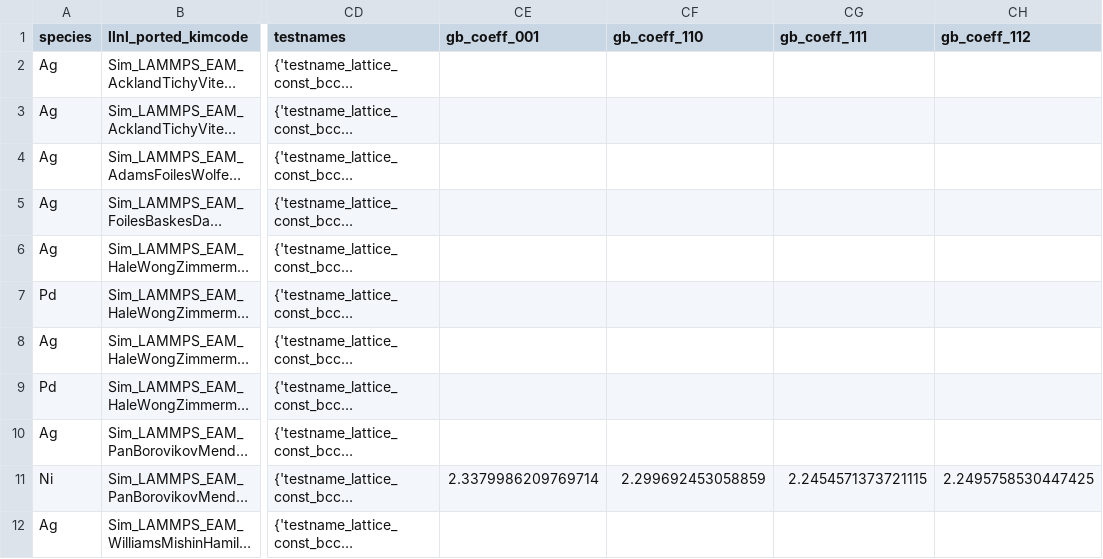
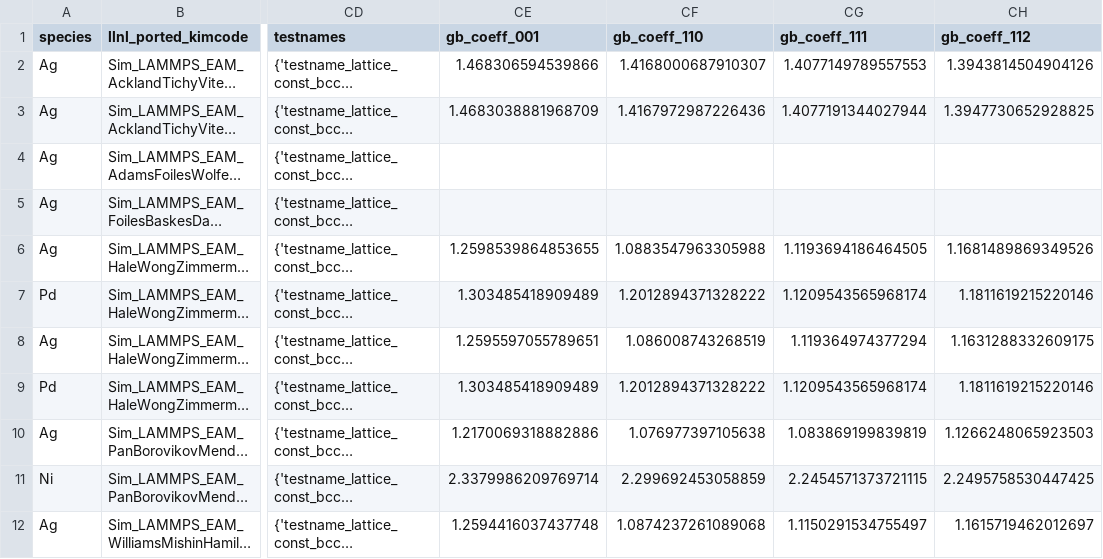
Before and after one commit to bjasperson/strength_covariance, a CSV file: data/models_w_props.csv, drawn as a sheet; only a part is shown, gaps mark what is left out; long unchanged cells end in …; the diff covers the shown part only; the diff names each change by its address in the sheet, - before the commit and + after, or states it on an @@ line.

Commit message:
add gb_coeff: - rerun data explore w/ gb coeff - plot w/ gb coeff; kfold and loocv model cv test - add rmse error bars to pred_vs_actual - update image to PDF.

```diff
--- a/data/models_w_props.csv
+++ b/data/models_w_props.csv
-CE2 (gb_coeff_001): (empty)
+CE2 (gb_coeff_001): 1.468306594539866
-CF2 (gb_coeff_110): (empty)
+CF2 (gb_coeff_110): 1.4168000687910307
-CG2 (gb_coeff_111): (empty)
+CG2 (gb_coeff_111): 1.4077149789557553
-CH2 (gb_coeff_112): (empty)
+CH2 (gb_coeff_112): 1.3943814504904126
-CE3 (gb_coeff_001): (empty)
+CE3 (gb_coeff_001): 1.4683038881968709
-CF3 (gb_coeff_110): (empty)
+CF3 (gb_coeff_110): 1.4167972987226436
-CG3 (gb_coeff_111): (empty)
+CG3 (gb_coeff_111): 1.4077191344027944
-CH3 (gb_coeff_112): (empty)
+CH3 (gb_coeff_112): 1.3947730652928825
-CE6 (gb_coeff_001): (empty)
+CE6 (gb_coeff_001): 1.2598539864853655
-CF6 (gb_coeff_110): (empty)
+CF6 (gb_coeff_110): 1.0883547963305988
-CG6 (gb_coeff_111): (empty)
+CG6 (gb_coeff_111): 1.1193694186464505
-CH6 (gb_coeff_112): (empty)
+CH6 (gb_coeff_112): 1.1681489869349526
-CE7 (gb_coeff_001): (empty)
+CE7 (gb_coeff_001): 1.303485418909489
-CF7 (gb_coeff_110): (empty)
+CF7 (gb_coeff_110): 1.2012894371328222
-CG7 (gb_coeff_111): (empty)
+CG7 (gb_coeff_111): 1.1209543565968174
-CH7 (gb_coeff_112): (empty)
+CH7 (gb_coeff_112): 1.1811619215220146
-CE8 (gb_coeff_001): (empty)
+CE8 (gb_coeff_001): 1.2595597055789651
-CF8 (gb_coeff_110): (empty)
+CF8 (gb_coeff_110): 1.086008743268519
-CG8 (gb_coeff_111): (empty)
+CG8 (gb_coeff_111): 1.119364974377294
-CH8 (gb_coeff_112): (empty)
+CH8 (gb_coeff_112): 1.1631288332609175
-CE9 (gb_coeff_001): (empty)
+CE9 (gb_coeff_001): 1.303485418909489
-CF9 (gb_coeff_110): (empty)
+CF9 (gb_coeff_110): 1.2012894371328222
-CG9 (gb_coeff_111): (empty)
+CG9 (gb_coeff_111): 1.1209543565968174
-CH9 (gb_coeff_112): (empty)
+CH9 (gb_coeff_112): 1.1811619215220146
-CE10 (gb_coeff_001): (empty)
+CE10 (gb_coeff_001): 1.2170069318882886
-CF10 (gb_coeff_110): (empty)
+CF10 (gb_coeff_110): 1.076977397105638
-CG10 (gb_coeff_111): (empty)
+CG10 (gb_coeff_111): 1.083869199839819
-CH10 (gb_coeff_112): (empty)
+CH10 (gb_coeff_112): 1.1266248065923503
-CE12 (gb_coeff_001): (empty)
+CE12 (gb_coeff_001): 1.2594416037437748
-CF12 (gb_coeff_110): (empty)
+CF12 (gb_coeff_110): 1.0874237261089068
-CG12 (gb_coeff_111): (empty)
+CG12 (gb_coeff_111): 1.1150291534755497
-CH12 (gb_coeff_112): (empty)
+CH12 (gb_coeff_112): 1.1615719462012697
```
Also changed, not shown: 115 edited cells elsewhere in this file, strength_covariance/data_ays/corr_clean.csv, strength_covariance/data_ays/corr_initial.csv, 8 other files.
